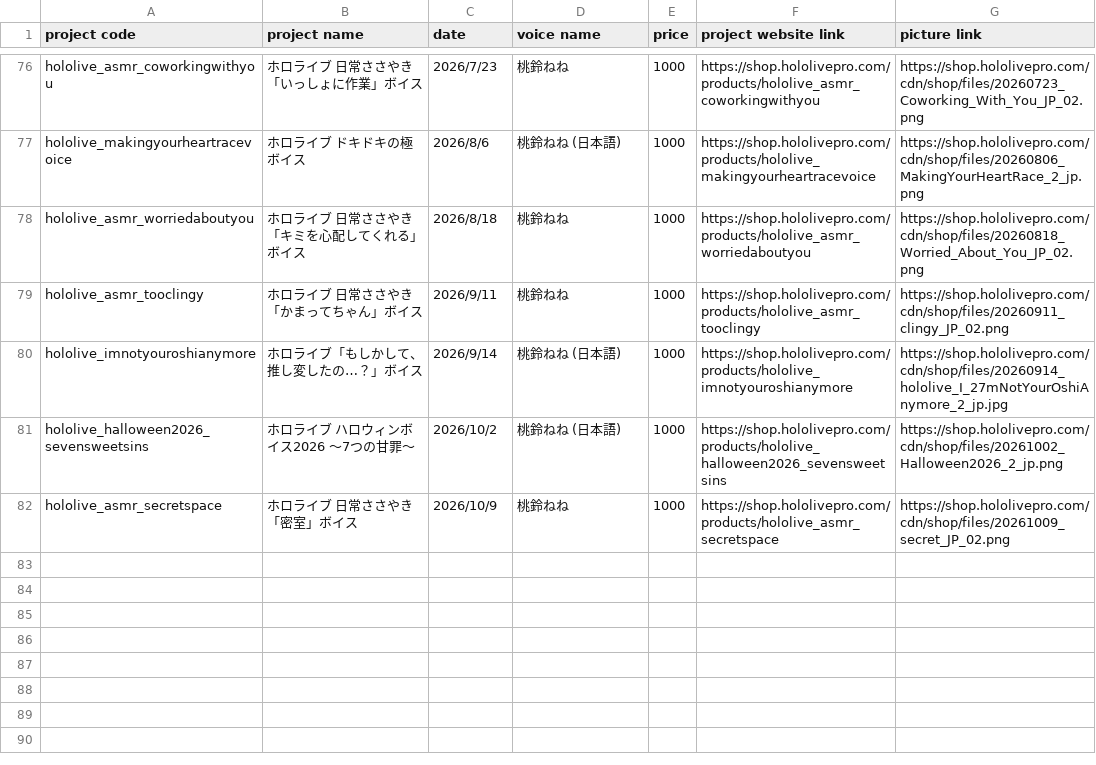
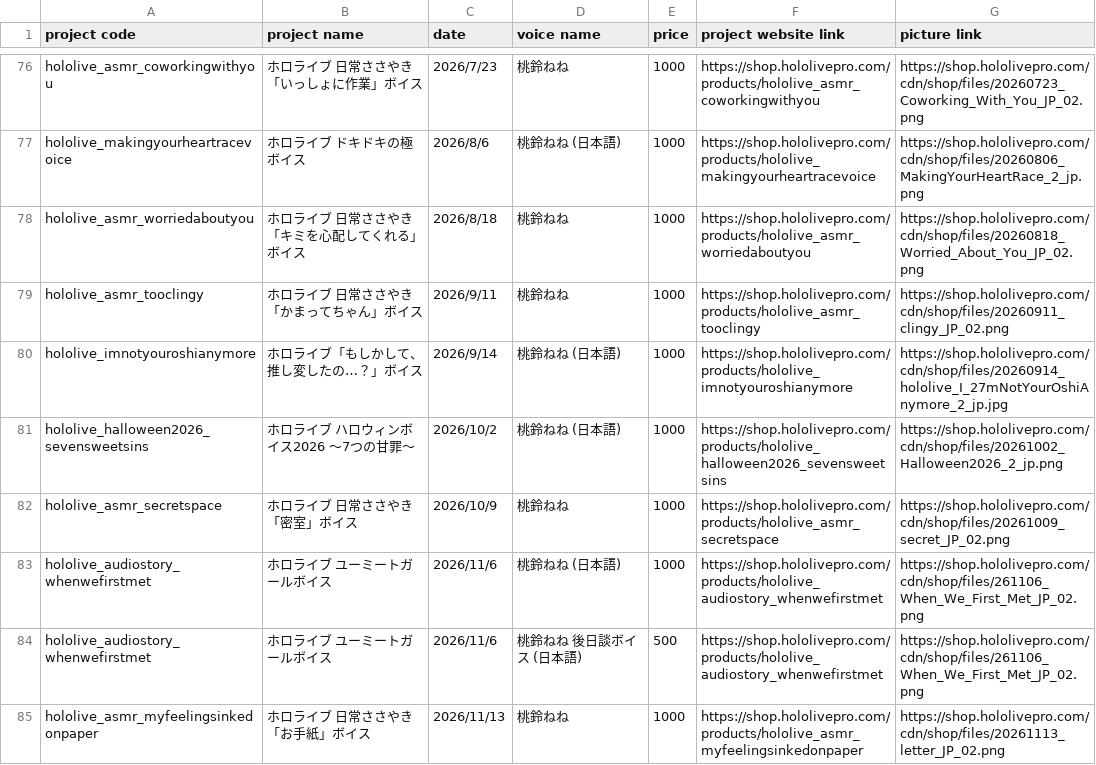
Before and after one commit to stu43005/nekko-ledger, a CSV file: data/voice.csv, drawn as a sheet; only a part is shown, gaps mark what is left out.

```diff
--- a/data/voice.csv
+++ b/data/voice.csv
@@ -82 +82,4 @@ hololive_halloween2026_sevensweetsins,ホロライブ ハロウィンボイス20
 hololive_asmr_secretspace,ホロライブ 日常ささやき「密室」ボイス,2026/10/9,桃鈴ねね,1000,https://shop.hololivepro.com/products/hololive_asmr_secretspace,https://shop.hololivepro.com/cdn/shop/files/20261009_secret_JP_02.png
+hololive_audiostory_whenwefirstmet,ホロライブ ユーミートガールボイス,2026/11/6,桃鈴ねね (日本語),1000,https://shop.hololivepro.com/products/hololive_audiostory_whenwefirstmet,https://shop.hololivepro.com/cdn/shop/files/261106_When_We_First_Met_JP_02.png
+hololive_audiostory_whenwefirstmet,ホロライブ ユーミートガールボイス,2026/11/6,桃鈴ねね 後日談ボイス (日本語),500,https://shop.hololivepro.com/products/hololive_audiostory_whenwefirstmet,https://shop.hololivepro.com/cdn/shop/files/261106_When_We_First_Met_JP_02.png
+hololive_asmr_myfeelingsinkedonpaper,ホロライブ 日常ささやき「お手紙」ボイス,2026/11/13,桃鈴ねね,1000,https://shop.hololivepro.com/products/hololive_asmr_myfeelingsinkedonpaper,https://shop.hololivepro.com/cdn/shop/files/20261113_letter_JP_02.png
```
Also changed, not shown: data/updates.csv, 1 other file.
